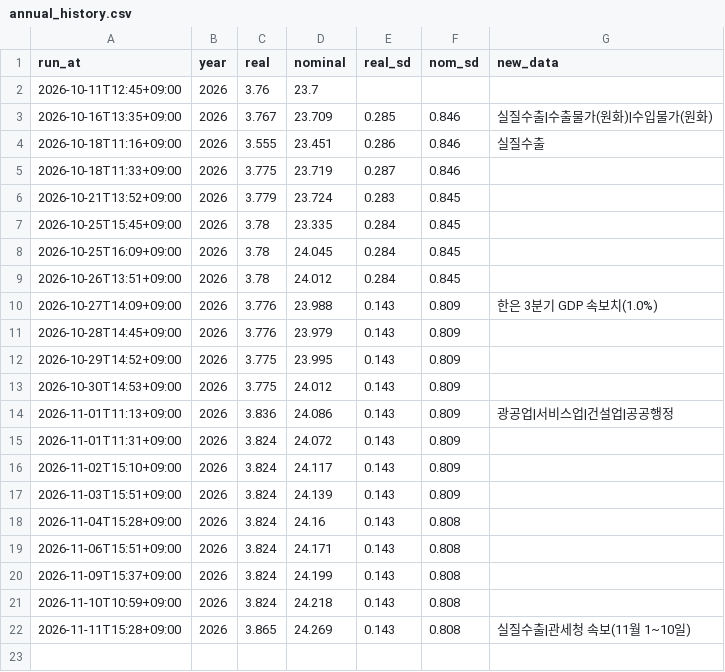
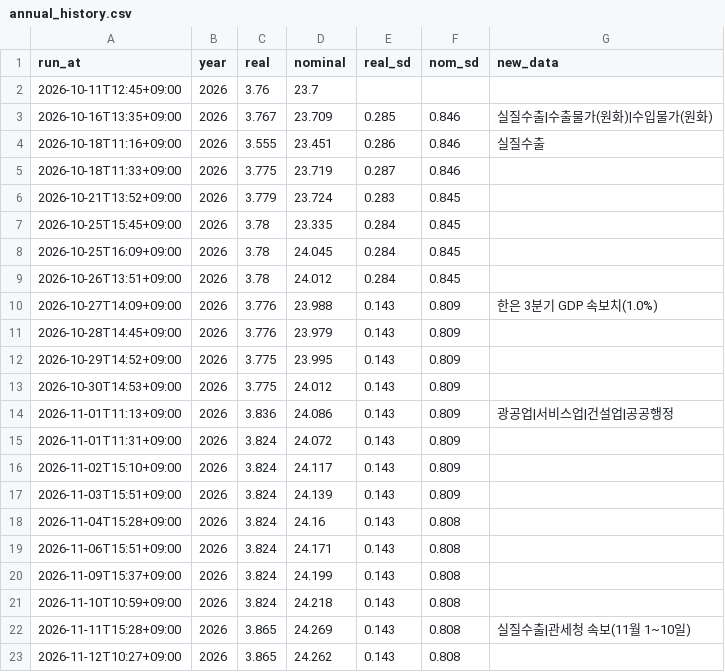
Before and after one commit to lloydknam/korea-gdpnow, a CSV file: data/annual_history.csv, drawn as a sheet.

```diff
--- a/data/annual_history.csv
+++ b/data/annual_history.csv
@@ -22 +22,2 @@ run_at,year,real,nominal,real_sd,nom_sd,new_data
 2026-11-11T15:28+09:00,2026,3.865,24.269,0.143,0.808,실질수출|관세청 속보(11월 1~10일)
+2026-11-12T10:27+09:00,2026,3.865,24.262,0.143,0.808,
```
Also changed, not shown: 2 other files.
